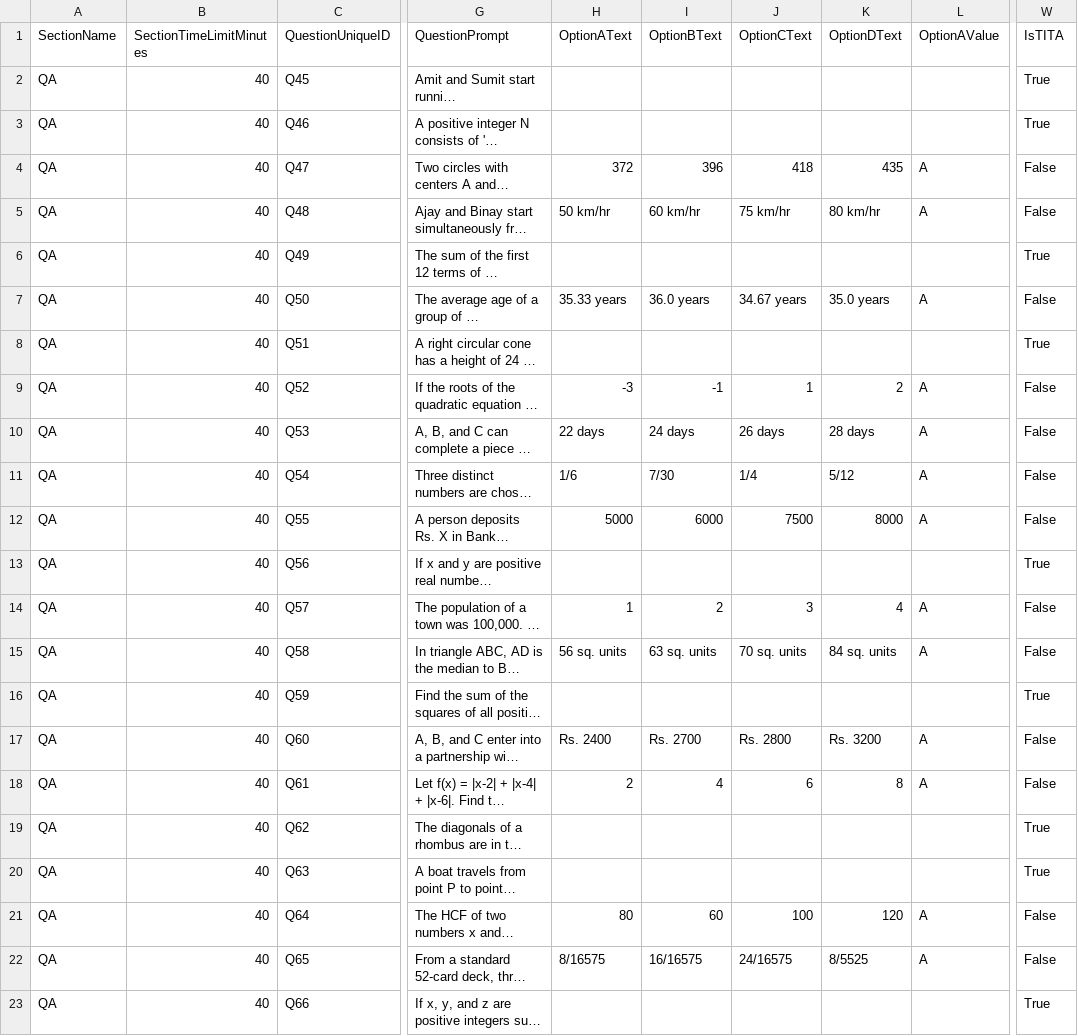
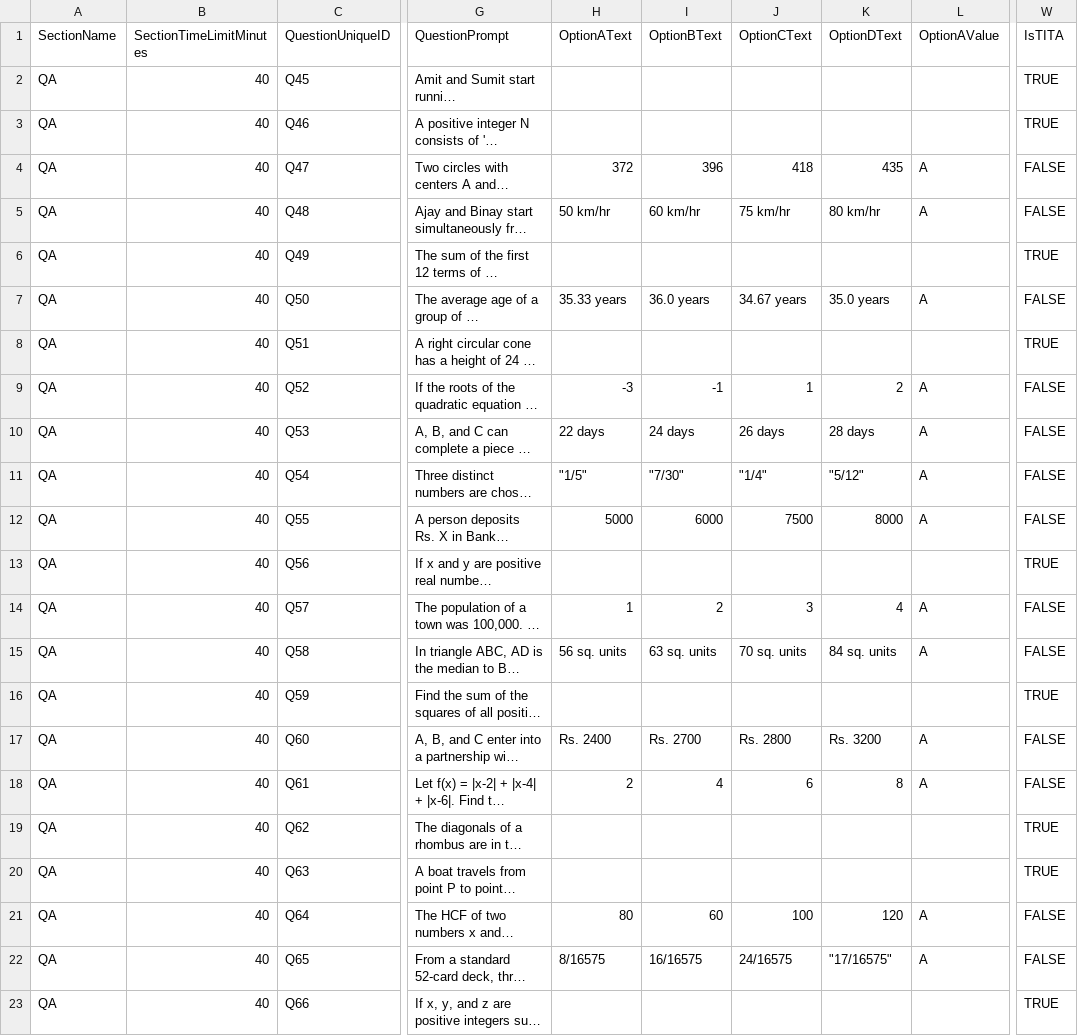
Before and after one commit to sajag12/preparoo2, a CSV file: static/QA_25.csv, drawn as a sheet; only a part is shown, gaps mark what is left out; long unchanged cells end in …; the diff names each change by its address in the sheet, - before the commit and + after, or states it on an @@ line.

```diff
--- a/static/QA_25.csv
+++ b/static/QA_25.csv
-W2:W3 (IsTITA): True
+W2:W3 (IsTITA): TRUE
-W4:W5 (IsTITA): False
+W4:W5 (IsTITA): FALSE
-W6 (IsTITA): True
+W6 (IsTITA): TRUE
-W7 (IsTITA): False
+W7 (IsTITA): FALSE
-W8 (IsTITA): True
+W8 (IsTITA): TRUE
-W9:W12 (IsTITA): False
+W9:W12 (IsTITA): FALSE
-H11 (OptionAText): 1/6
+H11 (OptionAText): "1/5"
-I11 (OptionBText): 7/30
+I11 (OptionBText): "7/30"
-J11 (OptionCText): 1/4
+J11 (OptionCText): "1/4"
-K11 (OptionDText): 5/12
+K11 (OptionDText): "5/12"
-W13 (IsTITA): True
+W13 (IsTITA): TRUE
-W14:W15 (IsTITA): False
+W14:W15 (IsTITA): FALSE
-W16 (IsTITA): True
+W16 (IsTITA): TRUE
-W17:W18 (IsTITA): False
+W17:W18 (IsTITA): FALSE
-W19:W20 (IsTITA): True
+W19:W20 (IsTITA): TRUE
-W21:W22 (IsTITA): False
+W21:W22 (IsTITA): FALSE
-K22 (OptionDText): 8/5525
+K22 (OptionDText): "17/16575"
-W23 (IsTITA): True
+W23 (IsTITA): TRUE
```
Also changed, not shown: static/QA_13.csv, static/QA_16.csv, 28 other files.
